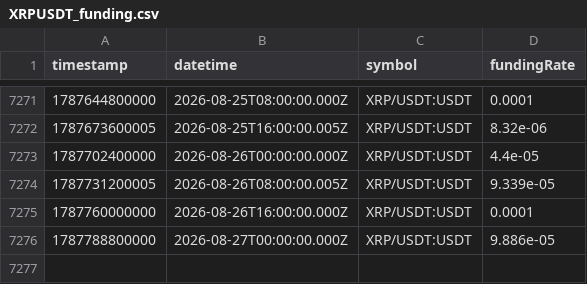
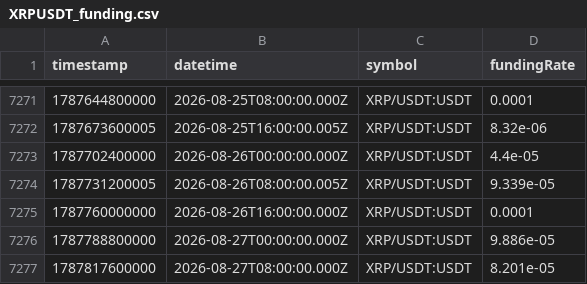
Before and after one commit to gdominoni/crypto-investment-ai-agent, a CSV file: data/market/binance/funding/XRPUSDT_funding.csv, drawn as a sheet; only a part is shown, gaps mark what is left out; the diff names each change by its address in the sheet, - before the commit and + after, or states it on an @@ line.

```diff
--- a/data/market/binance/funding/XRPUSDT_funding.csv
+++ b/data/market/binance/funding/XRPUSDT_funding.csv
+row 7277: 1787817600000 | 2026-08-27T08:00:00.000Z | XRP/USDT:USDT | 8.201e-05
```
Also changed, not shown: data/market/binance/funding/ADAUSDT_funding.csv, data/market/binance/funding/BNBUSDT_funding.csv, 21 other files.
